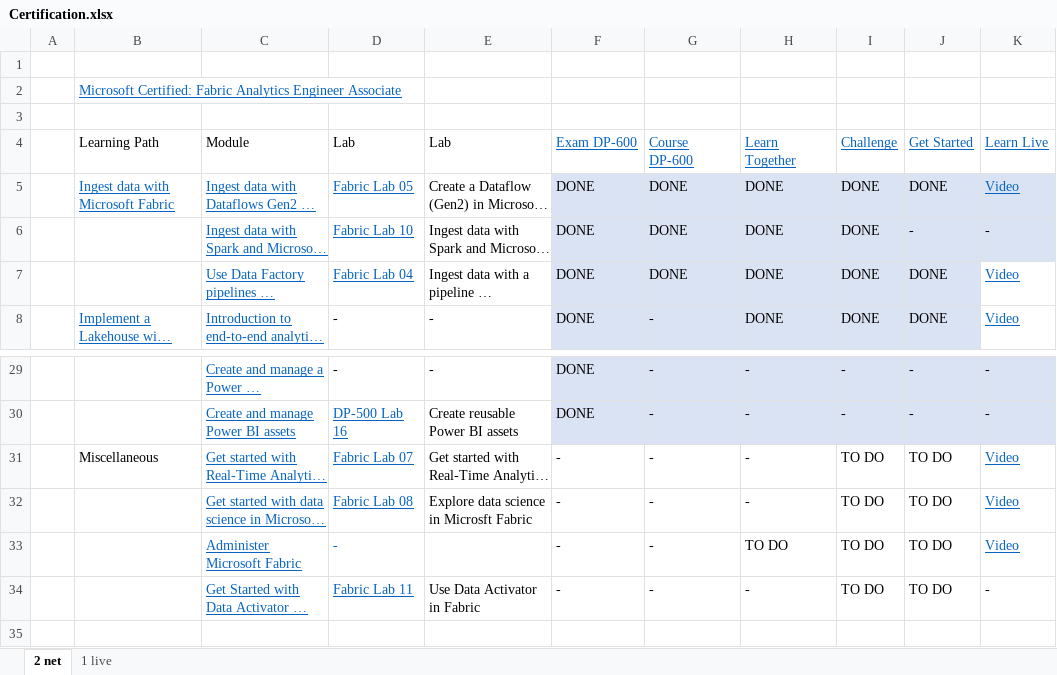
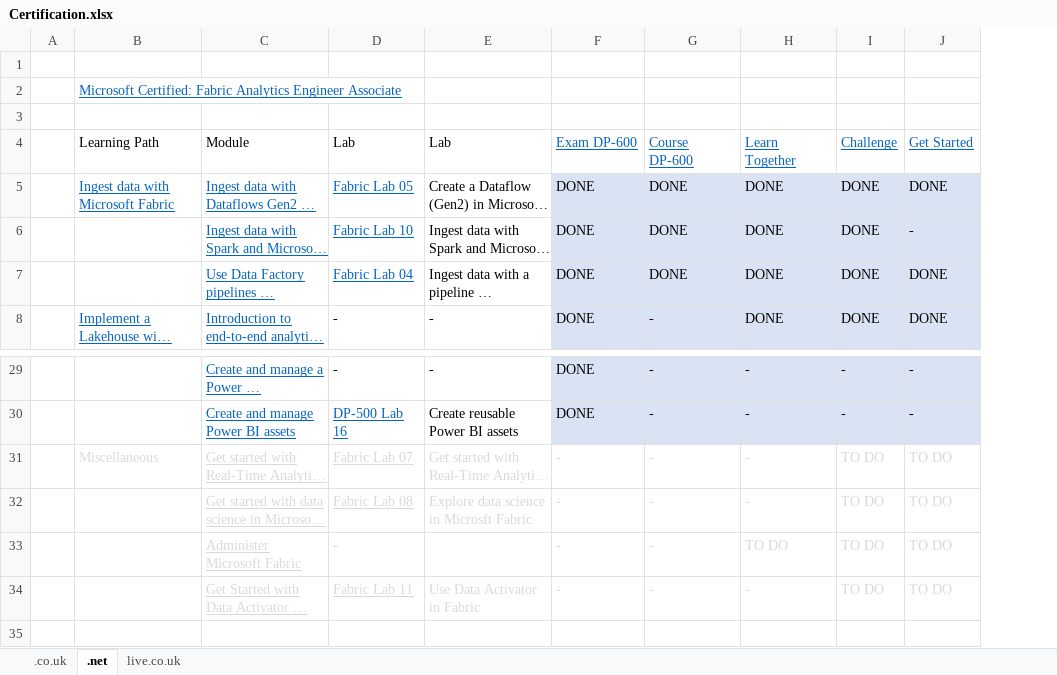
Before and after one commit to open-word/DP-600-Fabric-Analytics-Engineer, an Excel workbook: Certification.xlsx, sheet .net, drawn as a sheet; only a part is shown, gaps mark what is left out; long unchanged cells end in …; values as stored, in another font and other column widths than the file's, no borders; the diff names each change by its address in the sheet, - before the commit and + after, or states it on an @@ line.

```diff
--- a/Certification.xlsx (sheet .net)
+++ b/Certification.xlsx (sheet .net)
-sheet tab: 2 net
+sheet tab: .net
-sheet tab: 1 live
+sheet tab: live.co.uk
+sheet tab: .co.uk
-column K, rows 4-8: Learn Live | Video | - | Video | Video; rows 29-34: - | - | Video | Video | Video | -
-B31 text colour: black
+B31 text colour: #D9D9D9
-C31:D34 text colour: #0563C1
+C31:D34 text colour: #D9D9D9
-E31:J32 text colour: black
+E31:J32 text colour: #D9D9D9
-F33:J33 text colour: black
+F33:J33 text colour: #D9D9D9
-E34:J34 text colour: black
+E34:J34 text colour: #D9D9D9
```
Also changed, not shown: sheet live.co.uk, Study Guide.xlsx, 13 other files.
